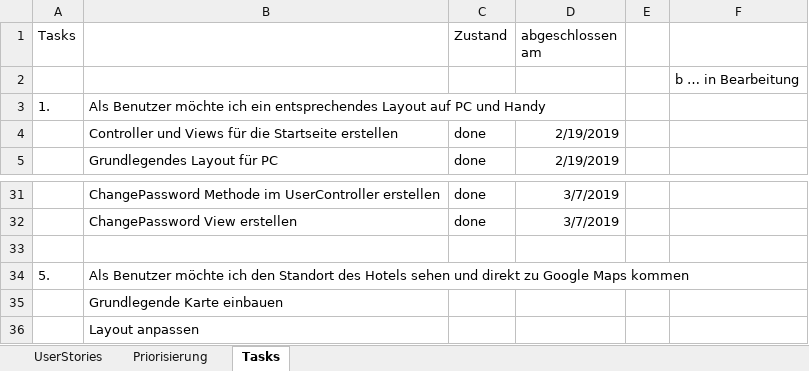
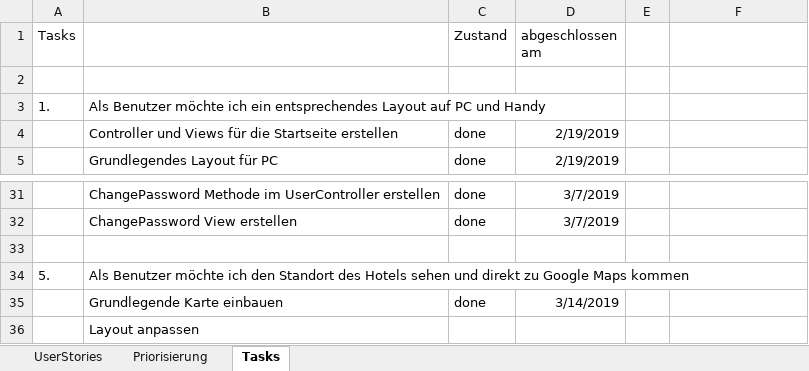
Before and after one commit to alexm391/WebprojektAlex, an Excel workbook: UserStories.xlsx, sheet Tasks, drawn as a sheet; only a part is shown, gaps mark what is left out; values as stored, in another font and other column widths than the file's, no borders; the diff names each change by its address in the sheet, - before the commit and + after, or states it on an @@ line.

```diff
--- a/UserStories.xlsx (sheet Tasks)
+++ b/UserStories.xlsx (sheet Tasks)
-F2: b … in Bearbeitung
+F2: (empty)
-C35 (Zustand): (empty)
+C35 (Zustand): done
-D35 (abgeschlossen am): (empty)
+D35 (abgeschlossen am): 3/14/2019
```
Also changed, not shown: 2 other files.
